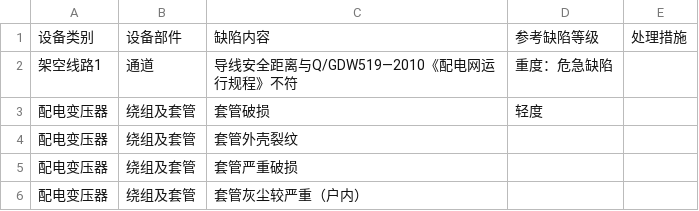
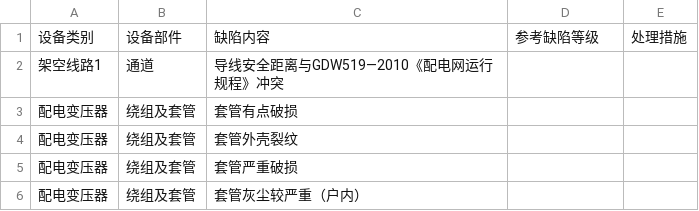
Before and after one commit to greatabel/MachineLearning, a CSV file: b14988_fault_search/demo_test_file/demo_test.csv, drawn as a sheet.

```diff
--- a/b14988_fault_search/demo_test_file/demo_test.csv
+++ b/b14988_fault_search/demo_test_file/demo_test.csv
@@ -1,4 +1,4 @@
 设备类别,设备部件,缺陷内容,参考缺陷等级,处理措施
-架空线路1,通道,导线安全距离与Q/GDW519—2010《配电网运行规程》不符,重度：危急缺陷,
-配电变压器,绕组及套管,套管破损,轻度,
+架空线路1,通道,导线安全距离与GDW519—2010《配电网运行规程》冲突,,
+配电变压器,绕组及套管,套管有点破损,,
 配电变压器,绕组及套管,套管外壳裂纹,,
```
Also changed, not shown: 9 other files.
